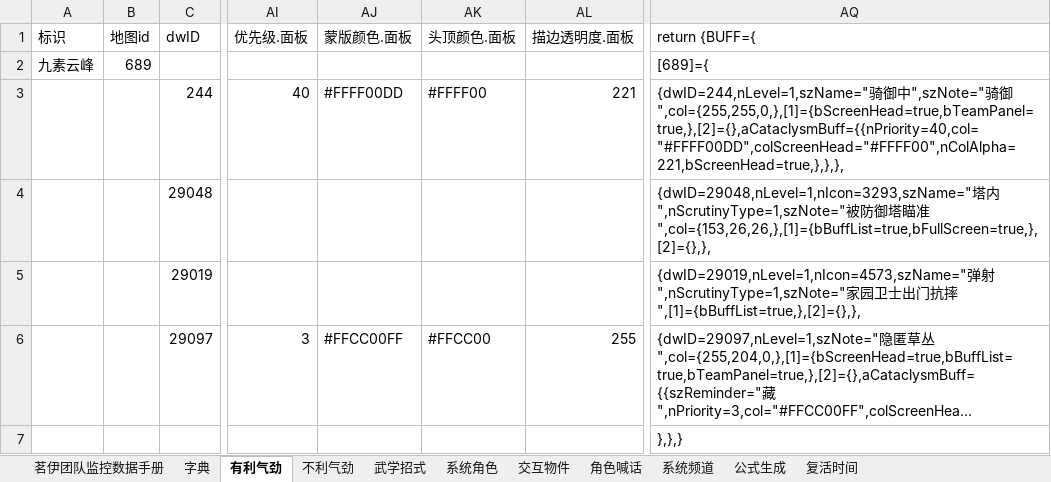
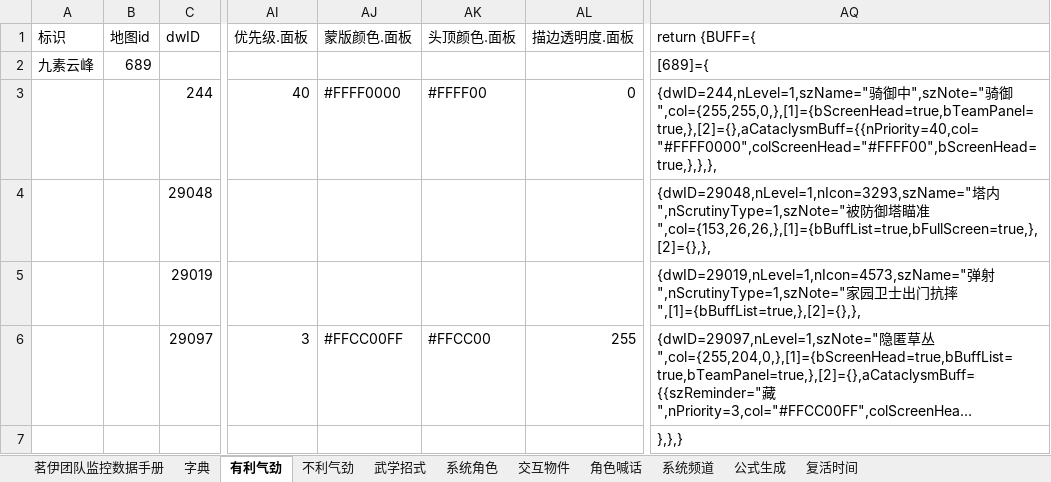
Before and after one commit to LyKoiya/LHDBM, an Excel workbook: 阵营/九素云峰.xlsx, sheet 有利气劲, drawn as a sheet; only a part is shown, gaps mark what is left out; long unchanged cells end in …; values as stored, in another font and other column widths than the file's, no borders; the diff names each change by its address in the sheet, - before the commit and + after, or states it on an @@ line.

```diff
--- a/阵营/九素云峰.xlsx (sheet 有利气劲)
+++ b/阵营/九素云峰.xlsx (sheet 有利气劲)
-AJ3 (蒙版颜色.面板): #FFFF00DD
+AJ3 (蒙版颜色.面板): #FFFF0000
-AL3 (描边透明度.面板): 221
+AL3 (描边透明度.面板): 0
-AQ3 (return {BUFF={): …骑御",col={255,255,0,},[1]={bScreenHead=true,bTeamPanel=true,},[2]={},aCataclysmBuff={{nPriority=40,col="#FFFF00DD",colScreenHead="#FFFF00",nColAlpha=221,bScreenHead=true,},},},
+AQ3 (return {BUFF={): …骑御",col={255,255,0,},[1]={bScreenHead=true,bTeamPanel=true,},[2]={},aCataclysmBuff={{nPriority=40,col="#FFFF0000",colScreenHead="#FFFF00",bScreenHead=true,},},},
```
Also changed, not shown: sheet 系统角色, sheet 交互物件, sheet 茗伊团队监控数据手册, 阵营/攻防监控.xlsx, 5 other files.
